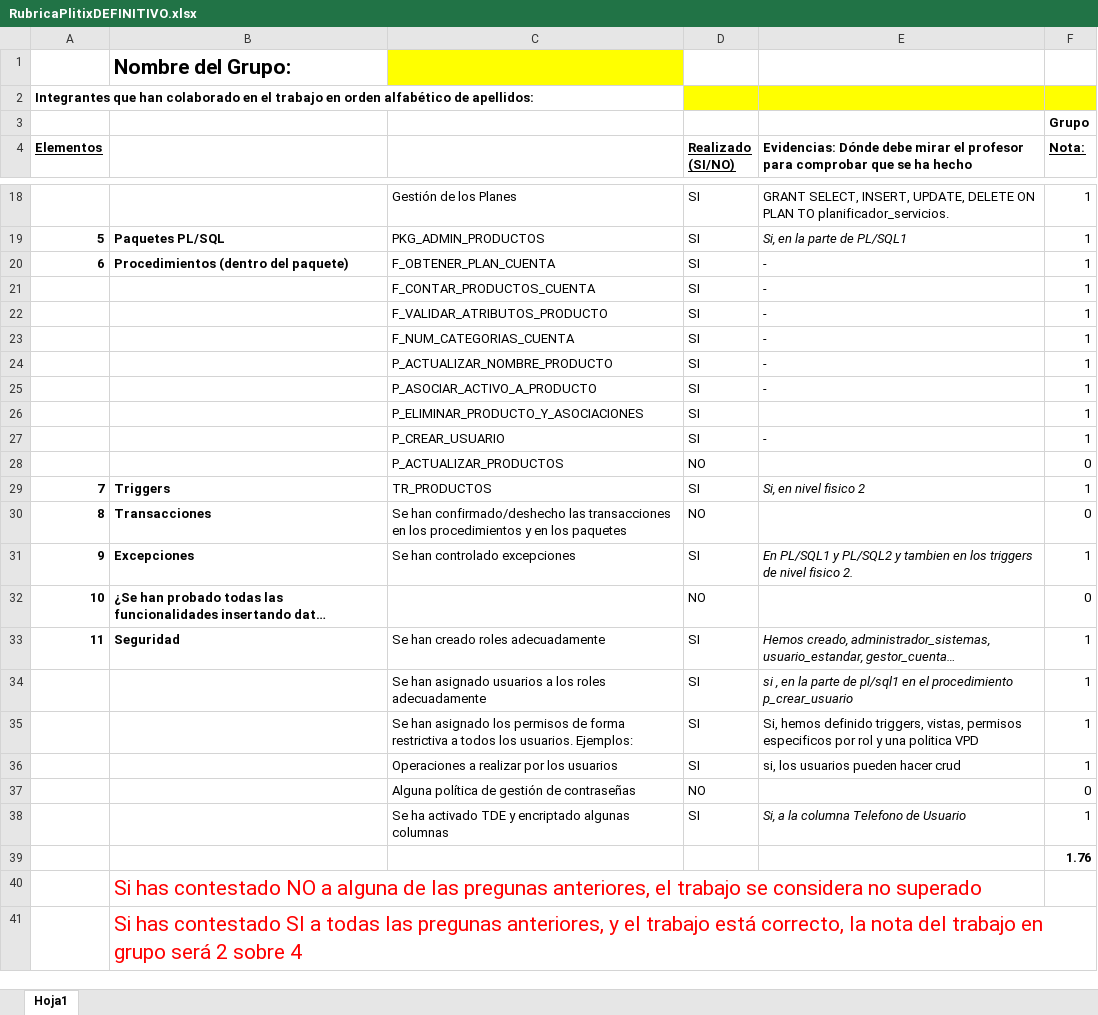
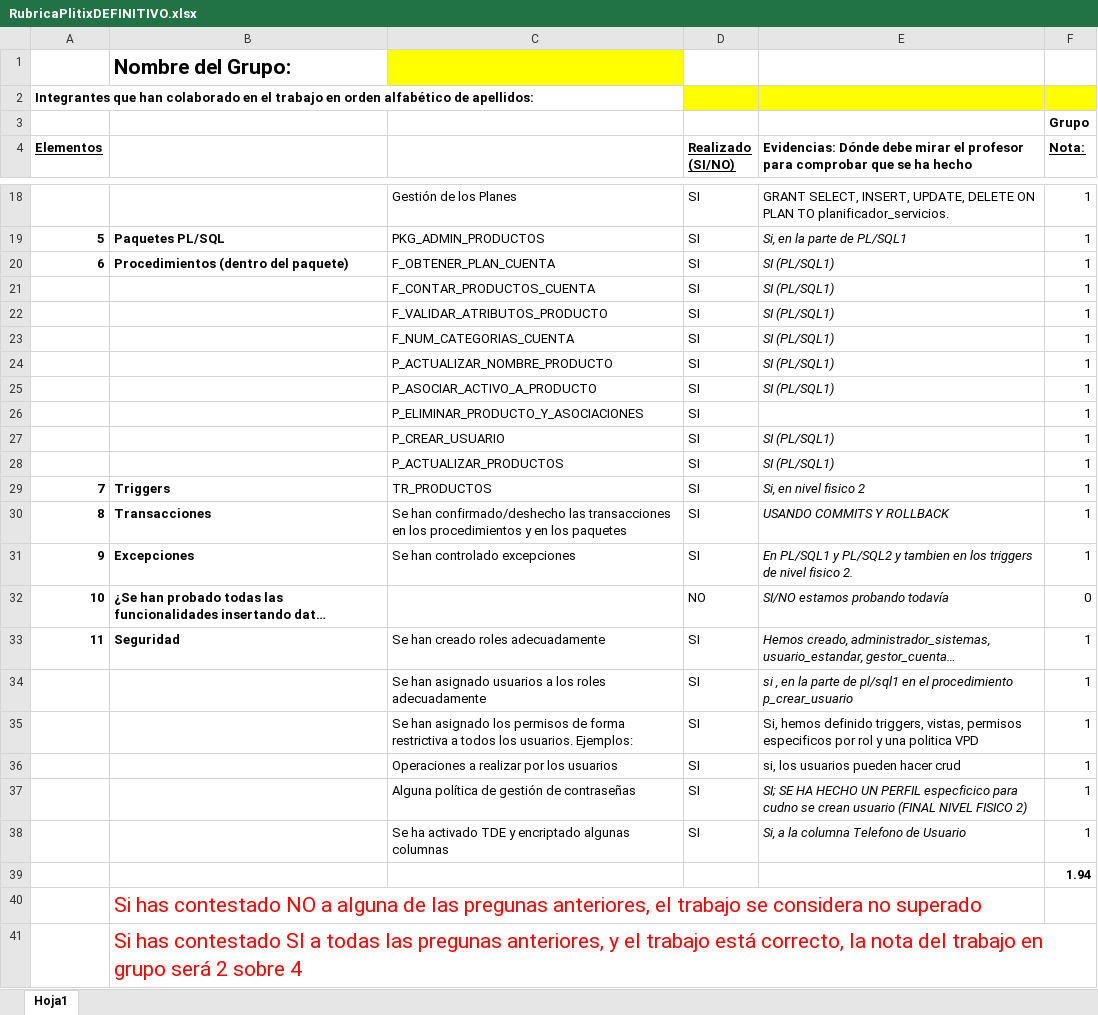
Before and after one commit to javicadev/SQLExperts, an Excel workbook: RubricaPlitixDEFINITIVO.xlsx, sheet Hoja1, drawn as a sheet; only a part is shown, gaps mark what is left out; long unchanged cells end in …; values as stored, in another font and other column widths than the file's, no borders; the diff covers the shown part only; the diff names each change by its address in the sheet, - before the commit and + after, or states it on an @@ line.

```diff
--- a/RubricaPlitixDEFINITIVO.xlsx (sheet Hoja1)
+++ b/RubricaPlitixDEFINITIVO.xlsx (sheet Hoja1)
-E20:E25: -
+E20:E25: SI (PL/SQL1)
-E27: -
+E27: SI (PL/SQL1)
-D28 (Realizado (SI/NO)): NO
+D28 (Realizado (SI/NO)): SI
-E28: (empty)
+E28: SI (PL/SQL1)
-F28 (Nota:): 0
+F28 (Nota:): 1
-D30 (Realizado (SI/NO)): NO
+D30 (Realizado (SI/NO)): SI
-E30: (empty)
+E30: USANDO COMMITS Y ROLLBACK
-F30 (Nota:): 0
+F30 (Nota:): 1
-E32: (empty)
+E32: SI/NO estamos probando todavía
-D37 (Realizado (SI/NO)): NO
+D37 (Realizado (SI/NO)): SI
-E37: (empty)
+E37: SI; SE HA HECHO UN PERFIL especficico para cudno se crean usuario (FINAL NIVEL FISICO 2)
-F37 (Nota:): 0
+F37 (Nota:): 1
-F39 (Nota:): 1.76
+F39 (Nota:): 1.94
```
Also changed, not shown: 23 edited cells elsewhere in this sheet.
